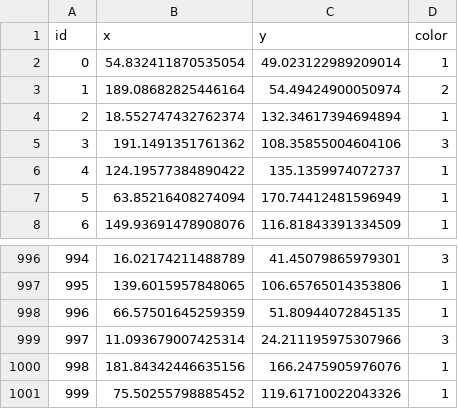
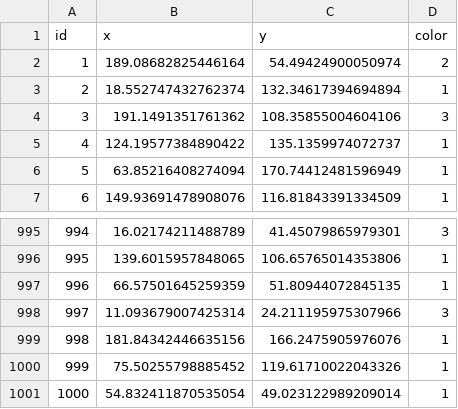
Before and after one commit to MohovaSvetlana/mini_kaggle, a CSV file: db/competitions/2/train.csv, drawn as a sheet; only a part is shown, gaps mark what is left out.

```diff
--- a/db/competitions/2/train.csv
+++ b/db/competitions/2/train.csv
@@ -1,3 +1,2 @@
 id,x,y,color
-0,54.832411870535054,49.023122989209014,1
 1,189.08682825446164,54.49424900050974,2
@@ -1001 +1000,2 @@ id,x,y,color
 999,75.50255798885452,119.61710022043326,1
+1000,54.832411870535054,49.023122989209014,1
```
Also changed, not shown: db/competitions/2/solution.csv, db/competitions/2/test.csv, 25 other files.
